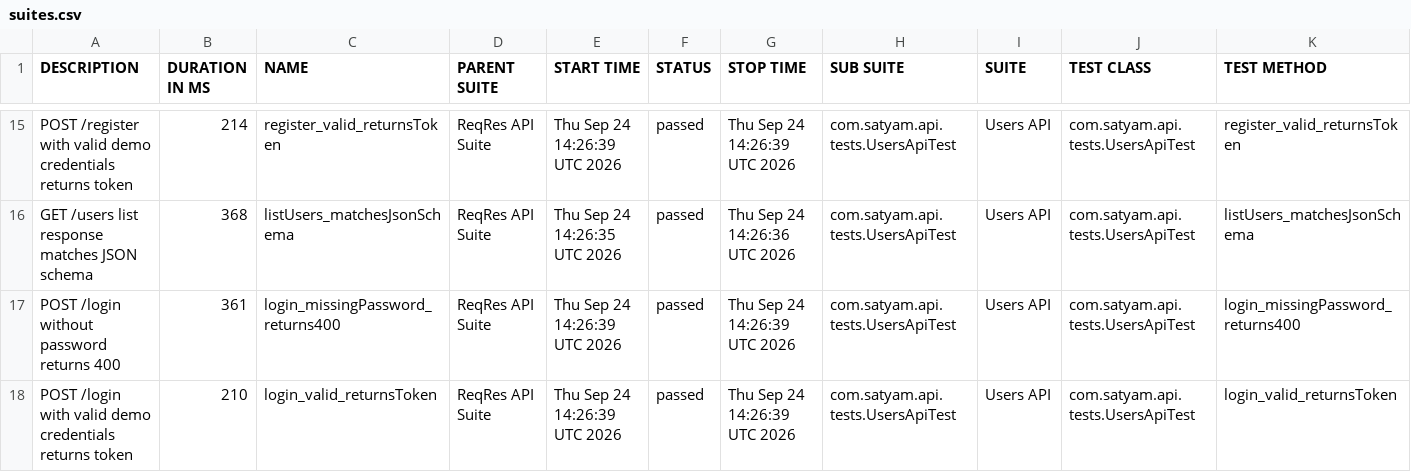
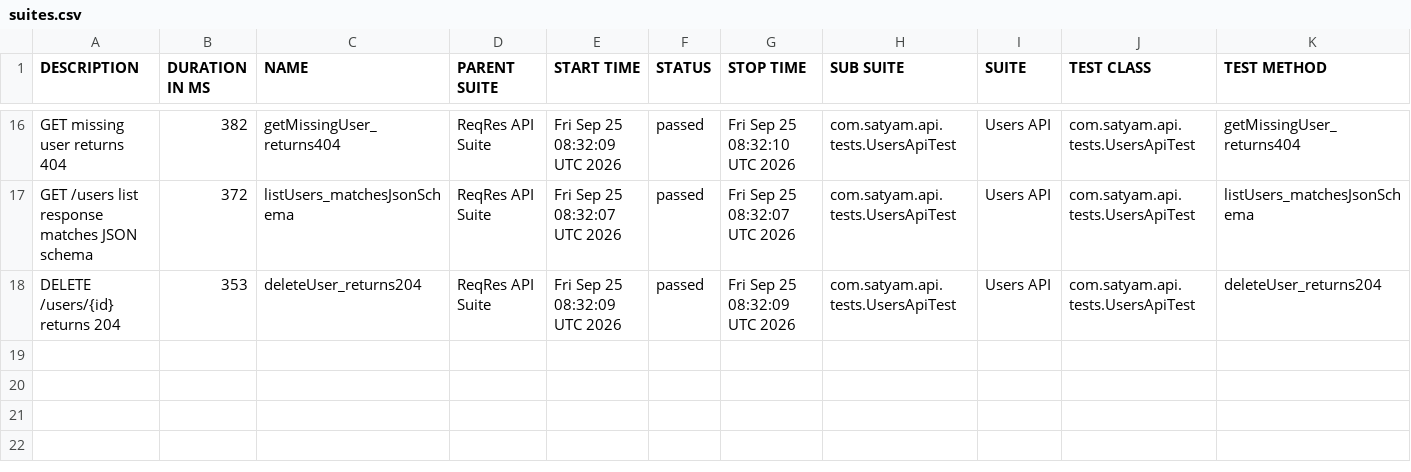
Before and after one commit to SatyamChouksey-88/api-automation-restassured, a CSV file: data/suites.csv, drawn as a sheet; only a part is shown, gaps mark what is left out; the diff covers the shown part only.

```diff
--- a/data/suites.csv
+++ b/data/suites.csv
@@ -15,4 +16,3 @@
-"POST /register with valid demo credentials returns token","214","register_valid_returnsToken","ReqRes API Suite","Thu Sep 24 14:26:39 UTC 2026","passed","Thu Sep 24 14:26:39 UTC 2026","com.satyam.api.tests.UsersApiTest","Users API","com.satyam.api.tests.UsersApiTest","register_valid_returnsToken"
-"GET /users list response matches JSON schema","368","listUsers_matchesJsonSchema","ReqRes API Suite","Thu Sep 24 14:26:35 UTC 2026","passed","Thu Sep 24 14:26:36 UTC 2026","com.satyam.api.tests.UsersApiTest","Users API","com.satyam.api.tests.UsersApiTest","listUsers_matchesJsonSchema"
-"POST /login without password returns 400","361","login_missingPassword_returns400","ReqRes API Suite","Thu Sep 24 14:26:39 UTC 2026","passed","Thu Sep 24 14:26:39 UTC 2026","com.satyam.api.tests.UsersApiTest","Users API","com.satyam.api.tests.UsersApiTest","login_missingPassword_returns400"
-"POST /login with valid demo credentials returns token","210","login_valid_returnsToken","ReqRes API Suite","Thu Sep 24 14:26:39 UTC 2026","passed","Thu Sep 24 14:26:39 UTC 2026","com.satyam.api.tests.UsersApiTest","Users API","com.satyam.api.tests.UsersApiTest","login_valid_returnsToken"
+"GET missing user returns 404","382","getMissingUser_returns404","ReqRes API Suite","Fri Sep 25 08:32:09 UTC 2026","passed","Fri Sep 25 08:32:10 UTC 2026","com.satyam.api.tests.UsersApiTest","Users API","com.satyam.api.tests.UsersApiTest","getMissingUser_returns404"
+"GET /users list response matches JSON schema","372","listUsers_matchesJsonSchema","ReqRes API Suite","Fri Sep 25 08:32:07 UTC 2026","passed","Fri Sep 25 08:32:07 UTC 2026","com.satyam.api.tests.UsersApiTest","Users API","com.satyam.api.tests.UsersApiTest","listUsers_matchesJsonSchema"
+"DELETE /users/{id} returns 204","353","deleteUser_returns204","ReqRes API Suite","Fri Sep 25 08:32:09 UTC 2026","passed","Fri Sep 25 08:32:09 UTC 2026","com.satyam.api.tests.UsersApiTest","Users API","com.satyam.api.tests.UsersApiTest","deleteUser_returns204"
```
Also changed, not shown: 4 added rows, 3 removed rows and 50 edited cells elsewhere in this file, 54 other files.
